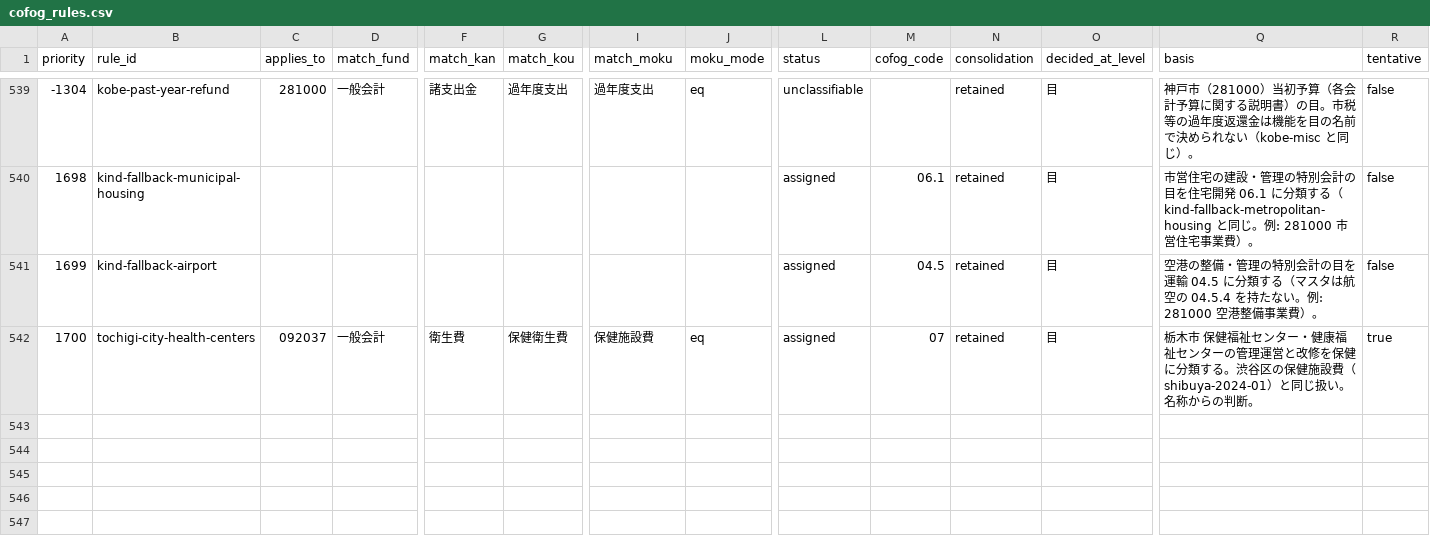
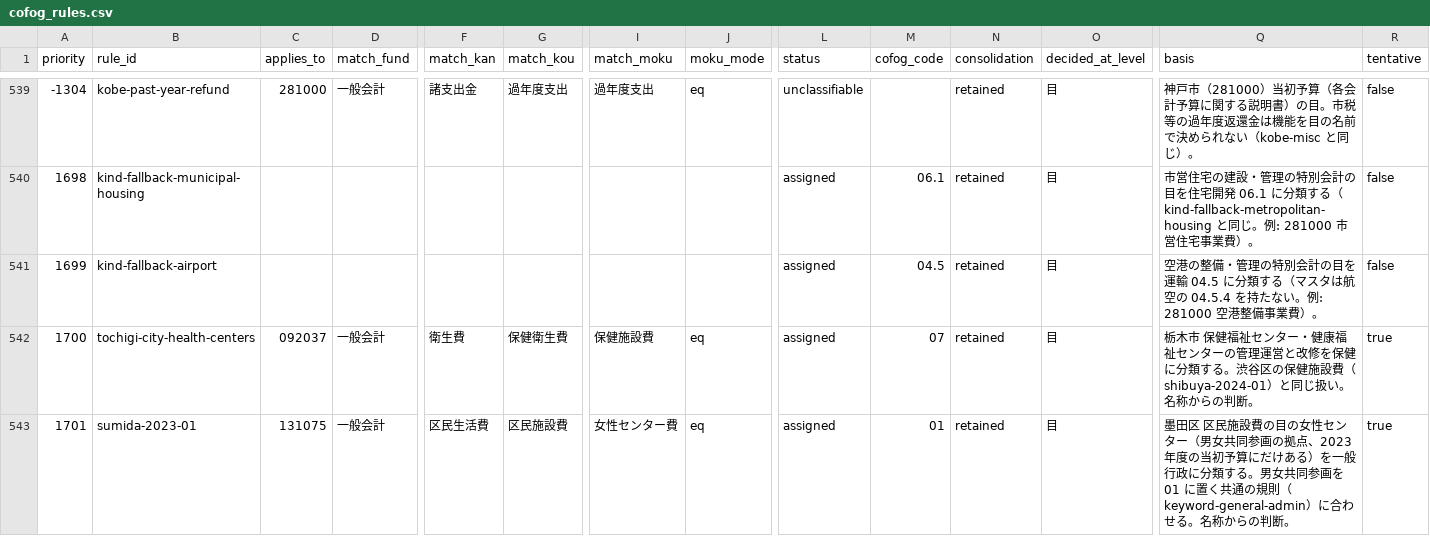
Before and after one commit to fudoki-hensansitu/fudoki, a CSV file: pipeline/dbt/seeds/fiscal/cofog_rules.csv, drawn as a sheet; only a part is shown, gaps mark what is left out; rows hold the shown columns only; the diff names each change by its address in the sheet, - before the commit and + after, or states it on an @@ line.

```diff
--- a/pipeline/dbt/seeds/fiscal/cofog_rules.csv
+++ b/pipeline/dbt/seeds/fiscal/cofog_rules.csv
+row 543: 1701 | sumida-2023-01 | 131075 | 一般会計 | 区民生活費 | 区民施設費 | 女性センター費 | eq | assigned | 01 | retained | 目 | 墨田区 区民施設費の目の女性センター（男女共同参画の拠点、2023年度の当初予算にだけある）を一般行政に分類する。男女共同参画を 01 に置く共通の規則（keyword-general-admin）に合わせる。名称からの判断。 | true
```
Also changed, not shown: pipeline/dbt/seeds/fiscal/fiscal_detail_breakdown.csv, 7 other files.
